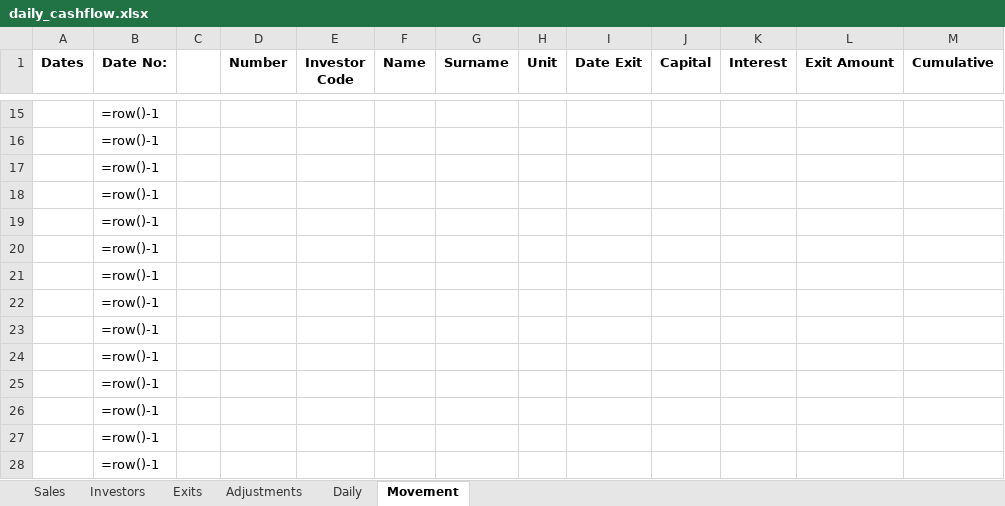
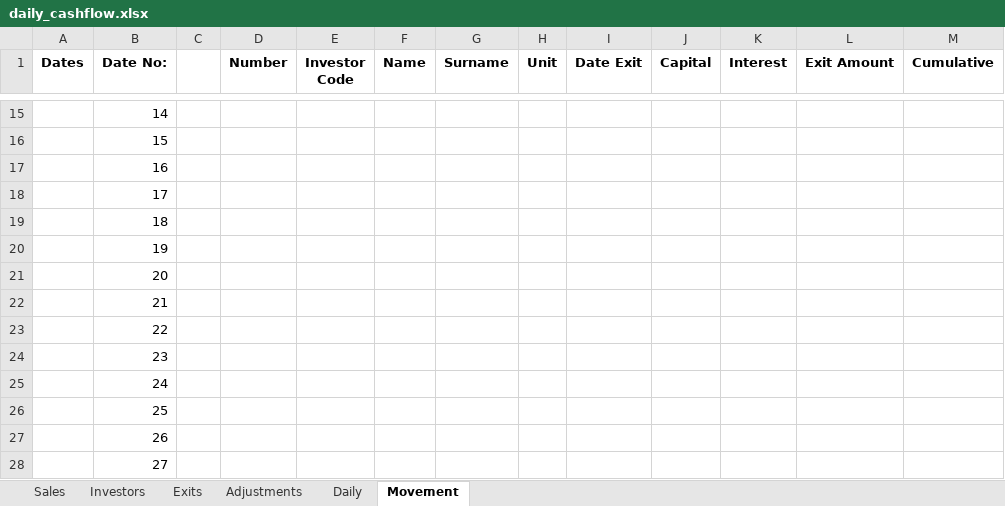
Before and after one commit to WayneBruton/fastapi-python, an Excel workbook: cashflow_p&l_files/daily_cashflow.xlsx, sheet Movement, drawn as a sheet; only a part is shown, gaps mark what is left out; values as stored, in another font and other column widths than the file's, no borders; formulas without a stored value are shown as written; the diff covers the shown part only; the diff names each change by its address in the sheet, - before the commit and + after, or states it on an @@ line.

```diff
--- a/cashflow_p&l_files/daily_cashflow.xlsx (sheet Movement)
+++ b/cashflow_p&l_files/daily_cashflow.xlsx (sheet Movement)
-B15 (Date No:): =row()-1
+B15 (Date No:): 14
-B16 (Date No:): =row()-1
+B16 (Date No:): 15
-B17 (Date No:): =row()-1
+B17 (Date No:): 16
-B18 (Date No:): =row()-1
+B18 (Date No:): 17
-B19 (Date No:): =row()-1
+B19 (Date No:): 18
-B20 (Date No:): =row()-1
+B20 (Date No:): 19
-B21 (Date No:): =row()-1
+B21 (Date No:): 20
-B22 (Date No:): =row()-1
+B22 (Date No:): 21
-B23 (Date No:): =row()-1
+B23 (Date No:): 22
-B24 (Date No:): =row()-1
+B24 (Date No:): 23
-B25 (Date No:): =row()-1
+B25 (Date No:): 24
-B26 (Date No:): =row()-1
+B26 (Date No:): 25
-B27 (Date No:): =row()-1
+B27 (Date No:): 26
-B28 (Date No:): =row()-1
+B28 (Date No:): 27
```
Also changed, not shown: 1 added row, 1 removed row and 35 edited cells elsewhere in this sheet, sheet Exits, sheet Daily, sheet Investors, sheet Sales, sheet Adjustments, hidden cells, 3 other files.
